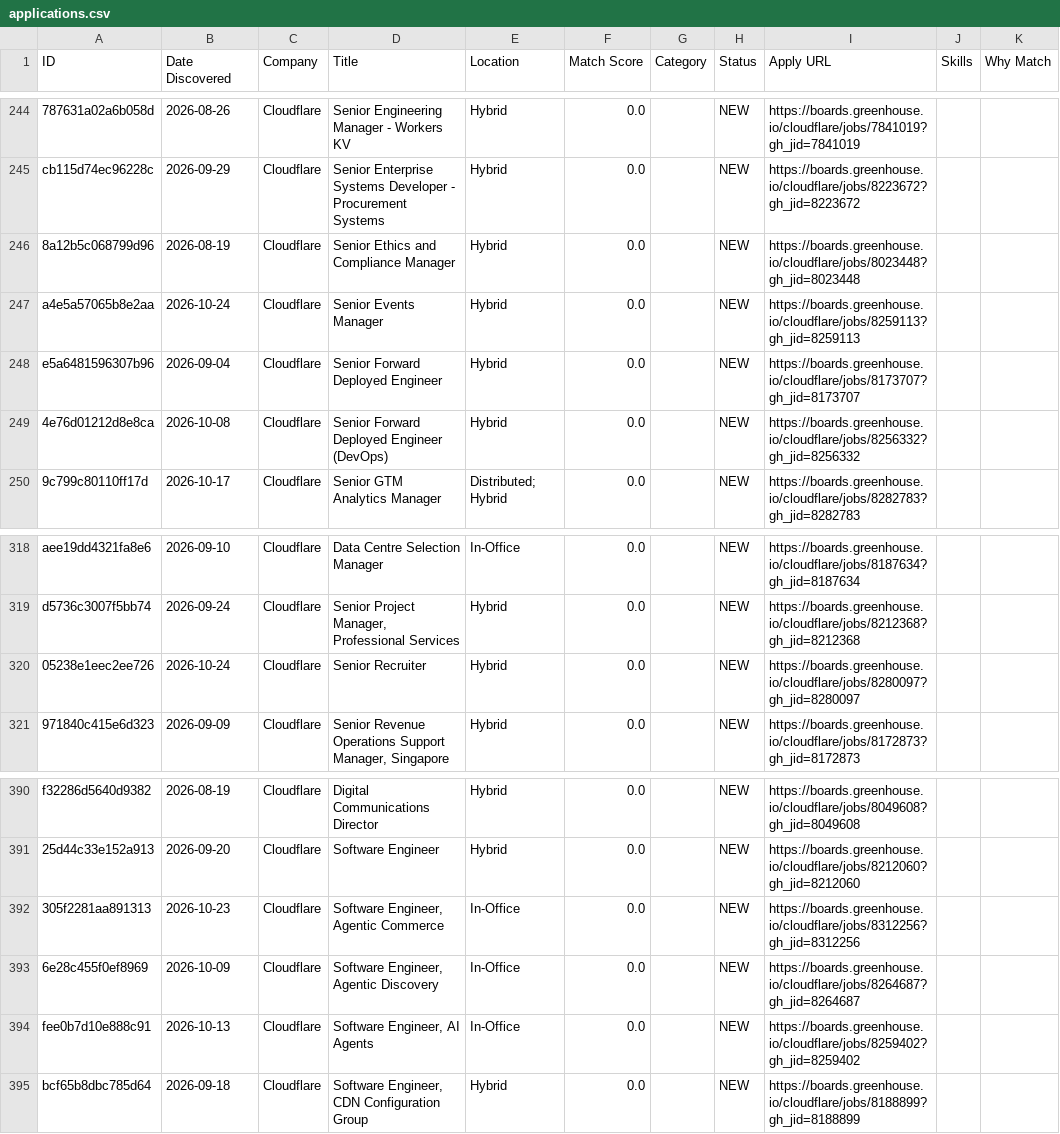
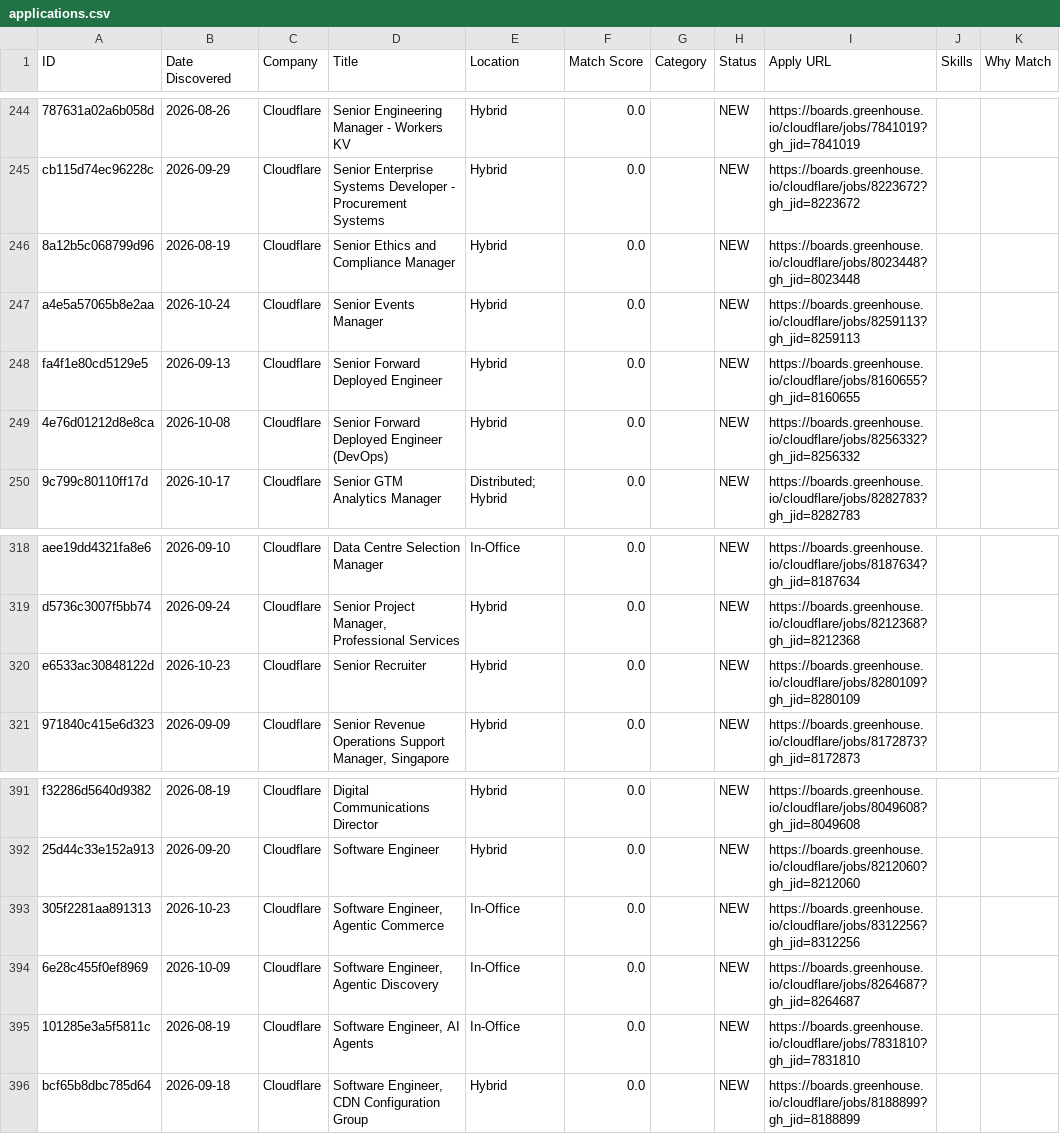
Before and after one commit to Aarav-Shah-175/JobFinder, a CSV file: data/applications.csv, drawn as a sheet; only a part is shown, gaps mark what is left out; addresses are those after the commit; the diff covers the shown part only; the diff names each change by its address in the sheet, - before the commit and + after, or states it on an @@ line.

```diff
--- a/data/applications.csv
+++ b/data/applications.csv
-A248 (ID): e5a6481596307b96
+A248 (ID): fa4f1e80cd5129e5
-B248 (Date Discovered): 2026-09-04
+B248 (Date Discovered): 2026-09-13
-I248 (Apply URL): https://boards.greenhouse.io/cloudflare/jobs/8173707?gh_jid=8173707
+I248 (Apply URL): https://boards.greenhouse.io/cloudflare/jobs/8160655?gh_jid=8160655
-A320 (ID): 05238e1eec2ee726
+A320 (ID): e6533ac30848122d
-B320 (Date Discovered): 2026-10-24
+B320 (Date Discovered): 2026-10-23
-I320 (Apply URL): https://boards.greenhouse.io/cloudflare/jobs/8280097?gh_jid=8280097
+I320 (Apply URL): https://boards.greenhouse.io/cloudflare/jobs/8280109?gh_jid=8280109
-A395 (ID): fee0b7d10e888c91
+A395 (ID): 101285e3a5f5811c
-B395 (Date Discovered): 2026-10-13
+B395 (Date Discovered): 2026-08-19
-I395 (Apply URL): https://boards.greenhouse.io/cloudflare/jobs/8259402?gh_jid=8259402
+I395 (Apply URL): https://boards.greenhouse.io/cloudflare/jobs/7831810?gh_jid=7831810
```
Also changed, not shown: 7 added rows, 2 removed rows and 25 edited cells elsewhere in this file, 2 other files.
